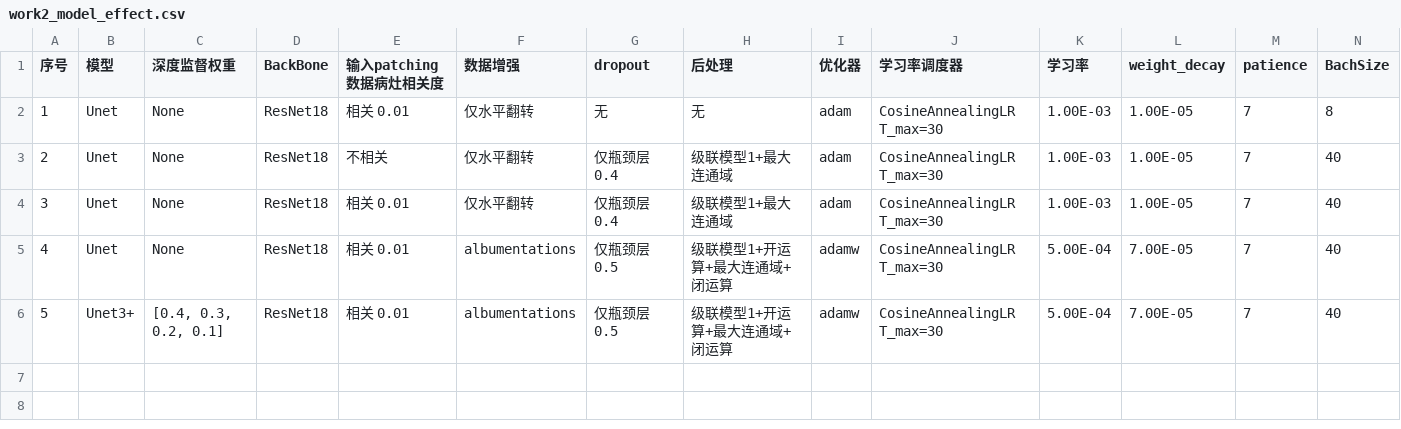
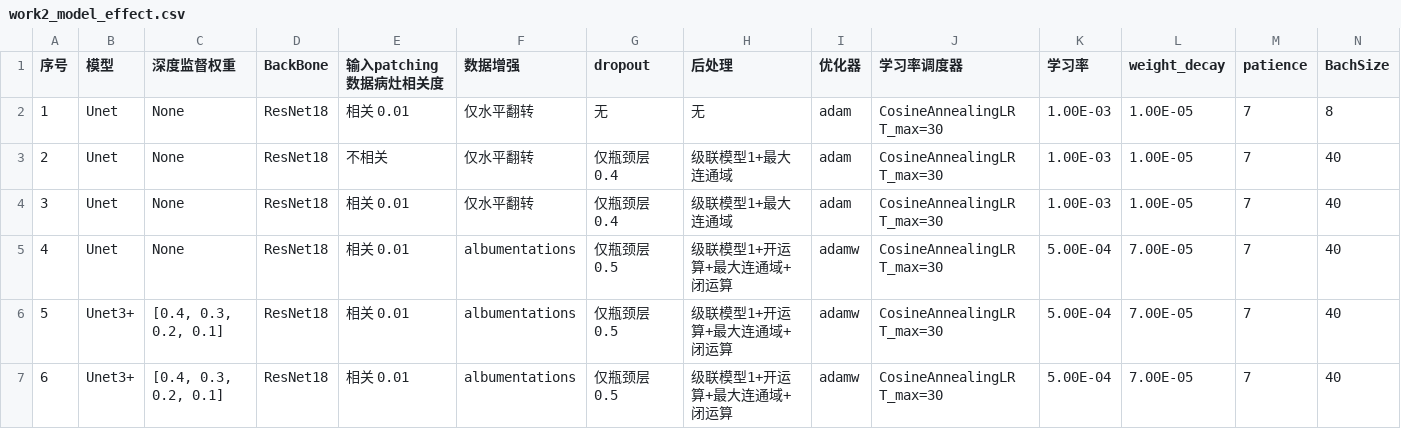
Before and after one commit to Tokisaki-Galaxy/PterygiumSeg, a CSV file: work2_model_effect.csv, drawn as a sheet; only a part is shown; rows hold the shown columns only; the diff names each change by its address in the sheet, - before the commit and + after, or states it on an @@ line.

```diff
--- a/work2_model_effect.csv
+++ b/work2_model_effect.csv
+row 7: 6 | Unet3+ | [0.4, 0.3, 0.2, 0.1] | ResNet18 | 相关 0.01 | albumentations | 仅瓶颈层 0.5 | 级联模型1+开运算+最大连通域+闭运算 | adamw | CosineAnnealingLR T_max=30 | 5.00E-04 | 7.00E-05 | 7 | 40
```
Also changed, not shown: 2 other files.
